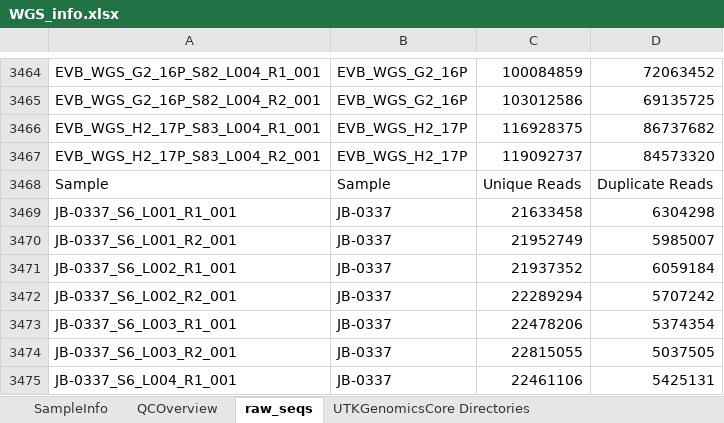
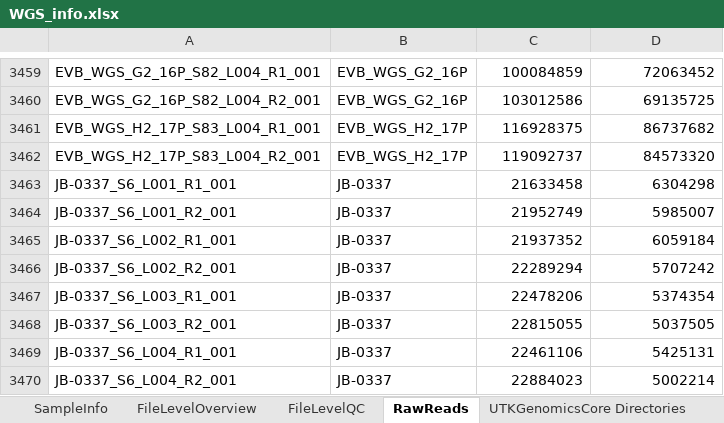
Before and after one commit to lmajeres/inhouse_vc_pipeline, an Excel workbook: WGS_info.xlsx, sheet RawReads, drawn as a sheet; only a part is shown, gaps mark what is left out; the shorter side is filled out with more unchanged rows; values as stored, in another font and other column widths than the file's, no cell formats; the diff covers the shown part only; the diff names each change by its address in the sheet, - before the commit and + after, or states it on an @@ line.

```diff
--- a/WGS_info.xlsx (sheet RawReads)
+++ b/WGS_info.xlsx (sheet RawReads)
-sheet tab: QCOverview
+sheet tab: FileLevelOverview
-sheet tab: raw_seqs
+sheet tab: RawReads
+sheet tab: FileLevelQC
-row 3468: Sample | Sample | Unique Reads | Duplicate Reads
```
Also changed, not shown: 5 removed rows elsewhere in this sheet, cell formats, formulas that keep their value, 1 other file.
